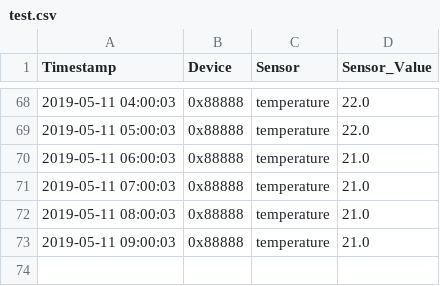
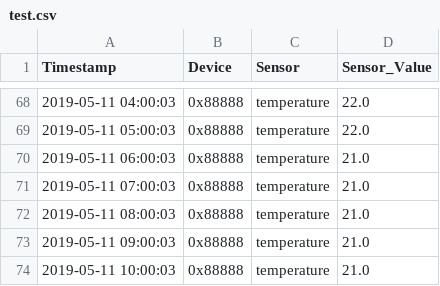
Before and after one commit to stanman71/Miranda, a CSV file: csv/test.csv, drawn as a sheet; only a part is shown, gaps mark what is left out; the diff names each change by its address in the sheet, - before the commit and + after, or states it on an @@ line.

```diff
--- a/csv/test.csv
+++ b/csv/test.csv
+row 74: 2019-05-11 10:00:03 | 0x88888 | temperature | 21.0
```
Also changed, not shown: csv/aqara.csv, logs/log_mqtt.csv, 6 other files.
